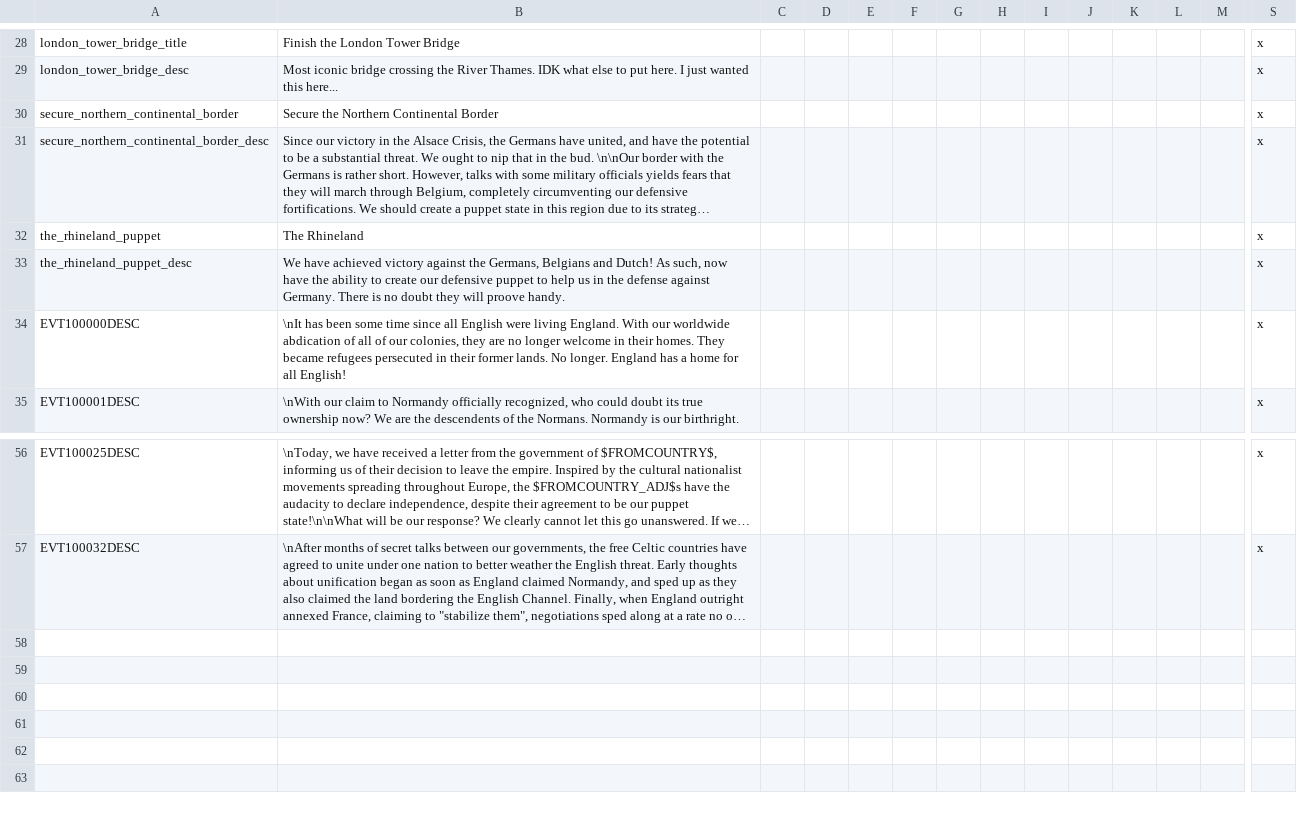
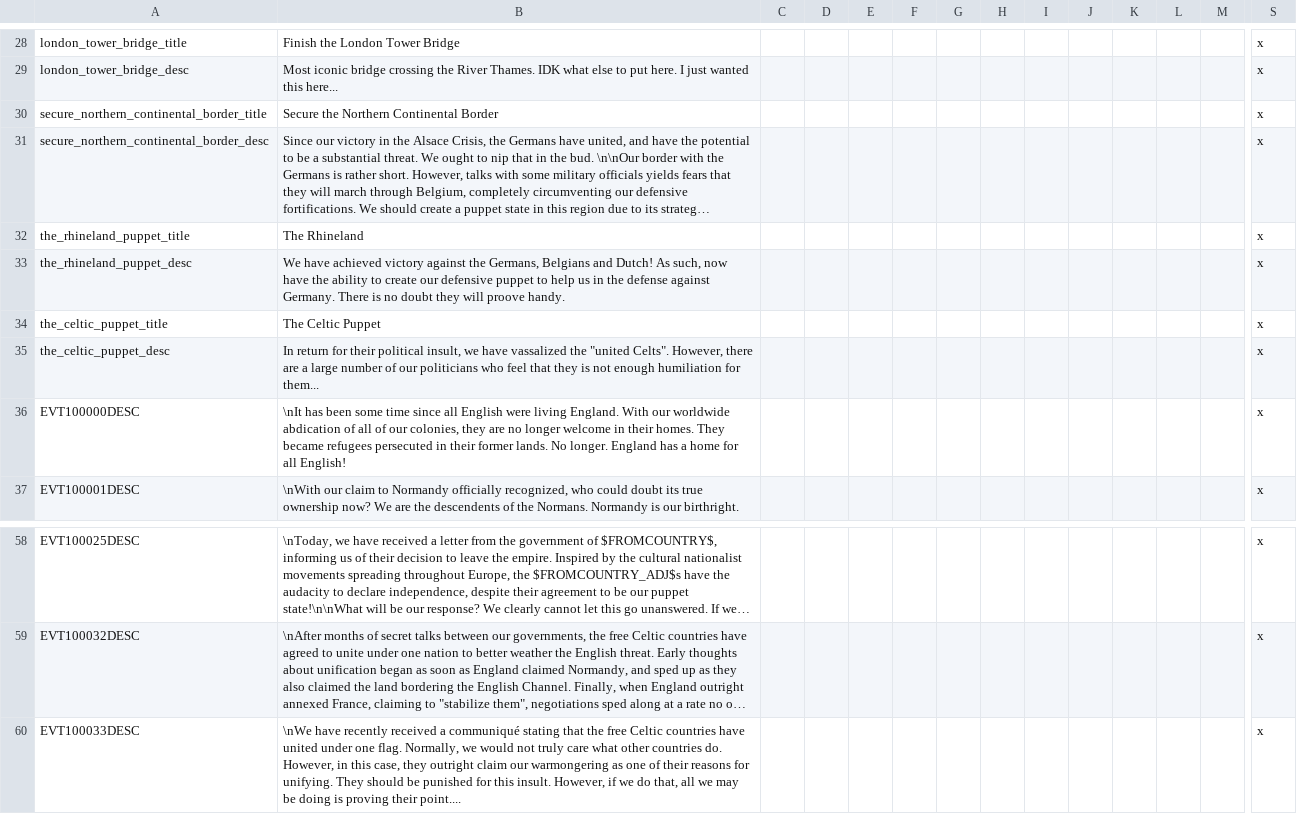
Before and after one commit to SirRunner/RSM, a CSV file: RSM/localisation/british_isles_flavor.csv, drawn as a sheet; only a part is shown, gaps mark what is left out; long unchanged cells end in …; rows hold the shown columns only; the diff names each change by its address in the sheet, - before the commit and + after, or states it on an @@ line.

Commit message:
Add more ENL/AGV flavor

```diff
--- a/RSM/localisation/british_isles_flavor.csv
+++ b/RSM/localisation/british_isles_flavor.csv
-A30: secure_northern_continental_border
+A30: secure_northern_continental_border_title
-A32: the_rhineland_puppet
+A32: the_rhineland_puppet_title
+row 34: the_celtic_puppet_title | The Celtic Puppet |  |  |  |  |  |  |  |  |  |  |  | x
+row 35: the_celtic_puppet_desc | In return for their political insult, we have vassalized the "united Celts". However, there are a large number of our politicians who feel that they is not enough humiliation for them... |  |  |  |  |  |  |  |  |  |  |  | x
+row 60: EVT100033DESC | \nWe have recently received a communiqué stating that the free Celtic countries have united under one flag. Normally, we would not truly care what other countries do. However, in this case, they outright claim our warmongering as one of their reasons for unifying. They should be punished for this insult. However, if we do that, all we may be doing is proving their point.... |  |  |  |  |  |  |  |  |  |  |  | x
```
Also changed, not shown: 2 other files.
